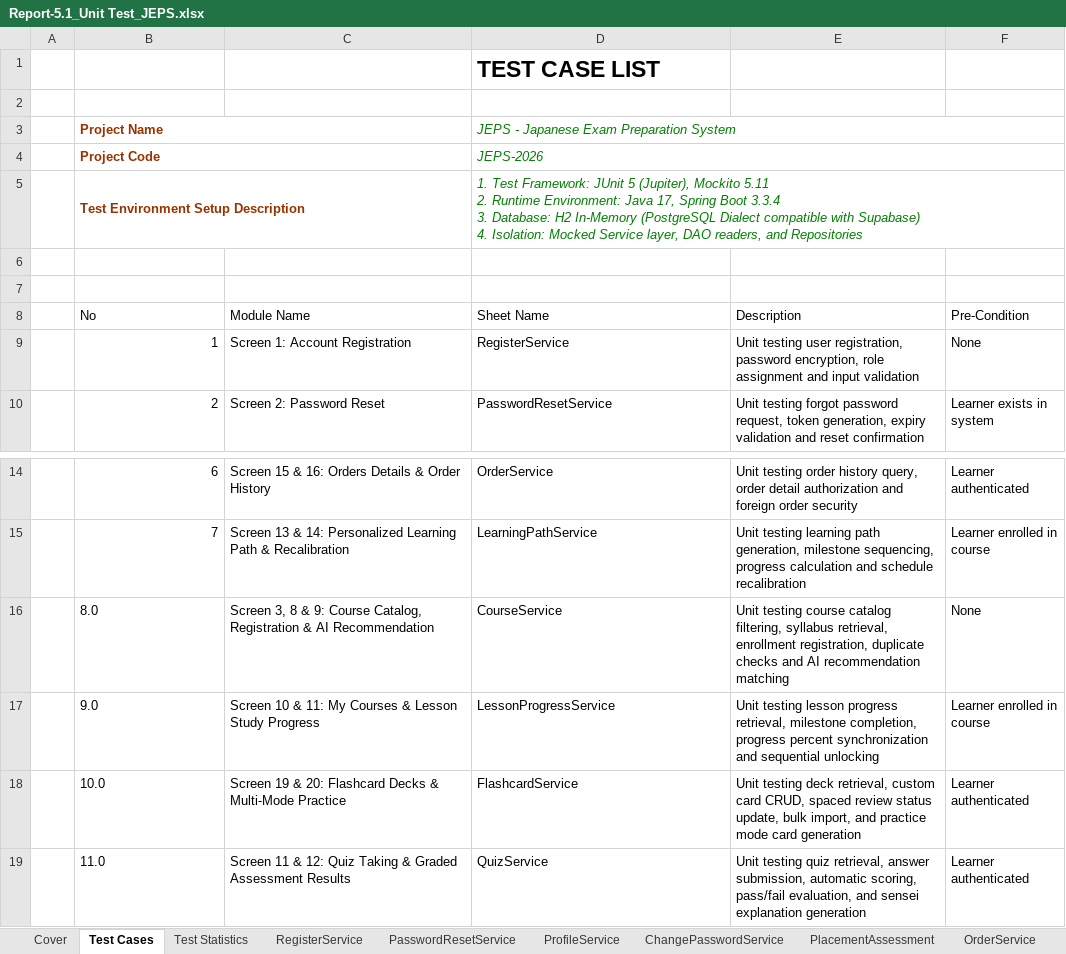
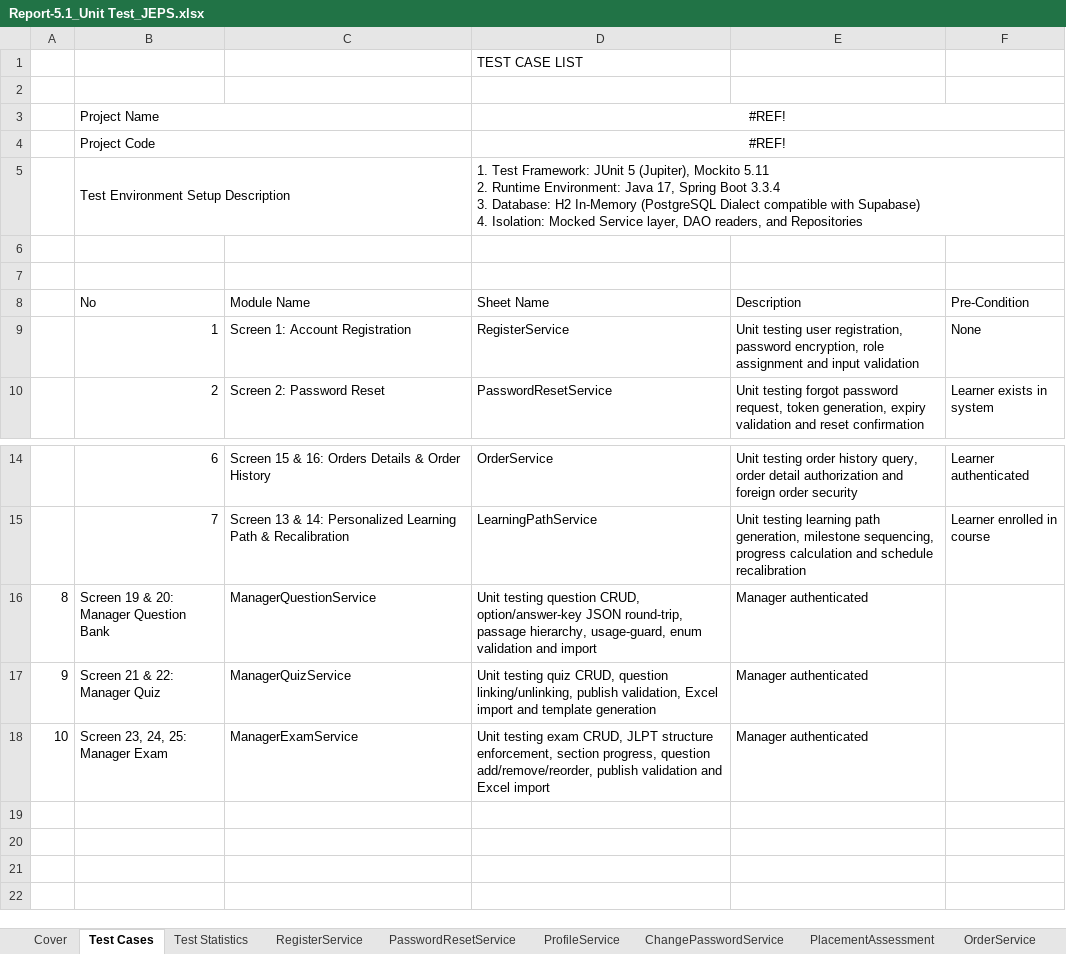
Before and after one commit to hoang132k4/FA26_SEP490-G10, an Excel workbook: Report-5.1_Unit Test_JEPS.xlsx, sheet Test Cases, drawn as a sheet; only a part is shown, gaps mark what is left out; values as stored, in another font and other column widths than the file's, no borders; removed rows and columns are numbered as before the commit, all else as after; the diff names each change by its address in the sheet, - before the commit and + after, or states it on an @@ line.

Commit message:
feat(exam): sync exam structure description and latest test updates

```diff
--- a/Report-5.1_Unit Test_JEPS.xlsx (sheet Test Cases)
+++ b/Report-5.1_Unit Test_JEPS.xlsx (sheet Test Cases)
-D1 bold: on
+D1 bold: off, text size: smaller
@@ B3:B5 bold: on → off, text colour: #993300 → black @@
-D3 (Sheet Name): JEPS - Japanese Exam Preparation System
+D3 (Sheet Name): #REF!
@@ D3:D5 italic: on → off, text colour: #008000 → black @@
-D3:D4 alignment: left
+D3:D4 alignment: center
-D4 (Sheet Name): JEPS-2026
+D4 (Sheet Name): #REF!
-row 16:  | 8.0 | Screen 3, 8 & 9: Course Catalog, Registration & AI Recommendation | CourseService | Unit testing course catalog filtering, syllabus retrieval, enrollment registration, duplicate checks and AI recommendation matching | None
-row 17:  | 9.0 | Screen 10 & 11: My Courses & Lesson Study Progress | LessonProgressService | Unit testing lesson progress retrieval, milestone completion, progress percent synchronization and sequential unlocking | Learner enrolled in course
-row 18:  | 10.0 | Screen 19 & 20: Flashcard Decks & Multi-Mode Practice | FlashcardService | Unit testing deck retrieval, custom card CRUD, spaced review status update, bulk import, and practice mode card generation | Learner authenticated
-row 19:  | 11.0 | Screen 11 & 12: Quiz Taking & Graded Assessment Results | QuizService | Unit testing quiz retrieval, answer submission, automatic scoring, pass/fail evaluation, and sensei explanation generation | Learner authenticated
+row 16: 8 | Screen 19 & 20: Manager Question Bank | ManagerQuestionService | Unit testing question CRUD, option/answer-key JSON round-trip, passage hierarchy, usage-guard, enum validation and import | Manager authenticated
+row 17: 9 | Screen 21 & 22: Manager Quiz | ManagerQuizService | Unit testing quiz CRUD, question linking/unlinking, publish validation, Excel import and template generation | Manager authenticated
+row 18: 10 | Screen 23, 24, 25: Manager Exam | ManagerExamService | Unit testing exam CRUD, JLPT structure enforcement, section progress, question add/remove/reorder, publish validation and Excel import | Manager authenticated
```
Also changed, not shown: sheet Test Statistics, sheet PasswordResetService, sheet LearningPathService, sheet RegisterService, sheet ChangePasswordService, sheet PlacementAssessment, 3 more sheets, other sheet tabs, charts or pictures, 3 other files.
